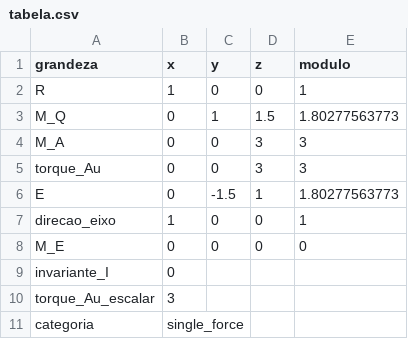
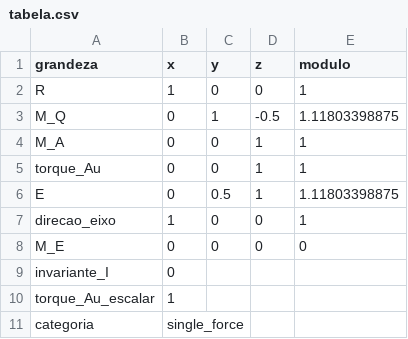
Before and after one commit to castlelli/physics, a CSV file: wrench/resultado/forca_coplanares/tabela.csv, drawn as a sheet.

```diff
--- a/wrench/resultado/forca_coplanares/tabela.csv
+++ b/wrench/resultado/forca_coplanares/tabela.csv
@@ -2,6 +2,6 @@ grandeza,x,y,z,modulo
 R,1,0,0,1
-M_Q,0,1,1.5,1.80277563773
-M_A,0,0,3,3
-torque_Au,0,0,3,3
-E,0,-1.5,1,1.80277563773
+M_Q,0,1,-0.5,1.11803398875
+M_A,0,0,1,1
+torque_Au,0,0,1,1
+E,0,0.5,1,1.11803398875
 direcao_eixo,1,0,0,1
@@ -9,3 +9,3 @@ M_E,0,0,0,0
 invariante_I,0,,,
-torque_Au_escalar,3,,,
+torque_Au_escalar,1,,,
 categoria,single_force,,,
```
Also changed, not shown: wrench/resultado/forca_binario/tabela.csv, wrench/resultado/uma_forca/tabela.csv, 24 other files.
